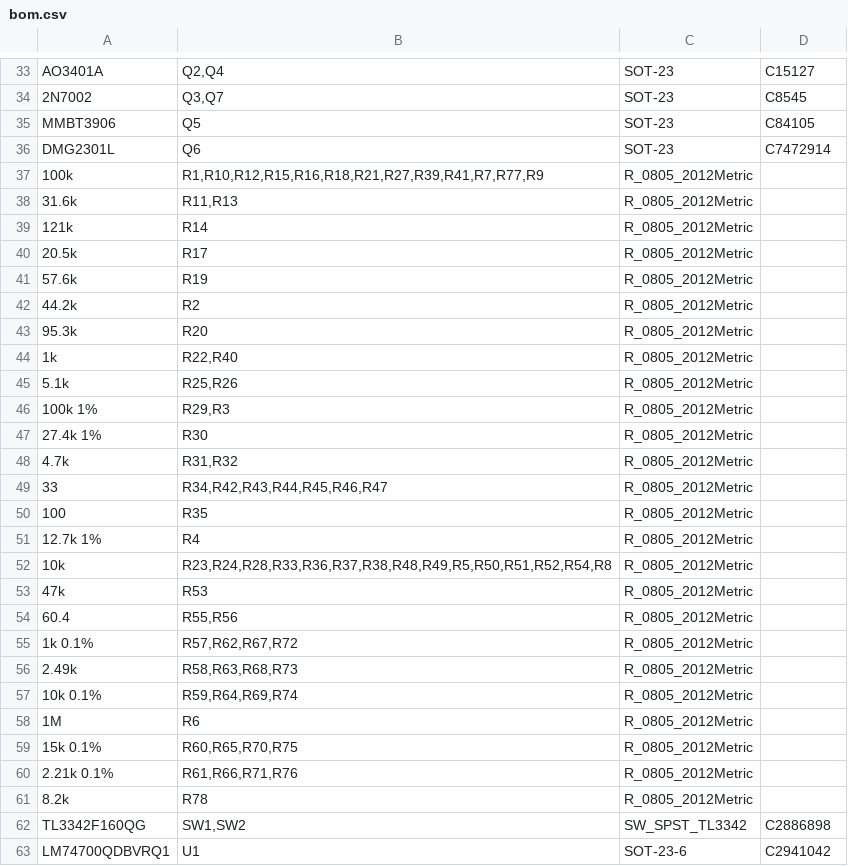
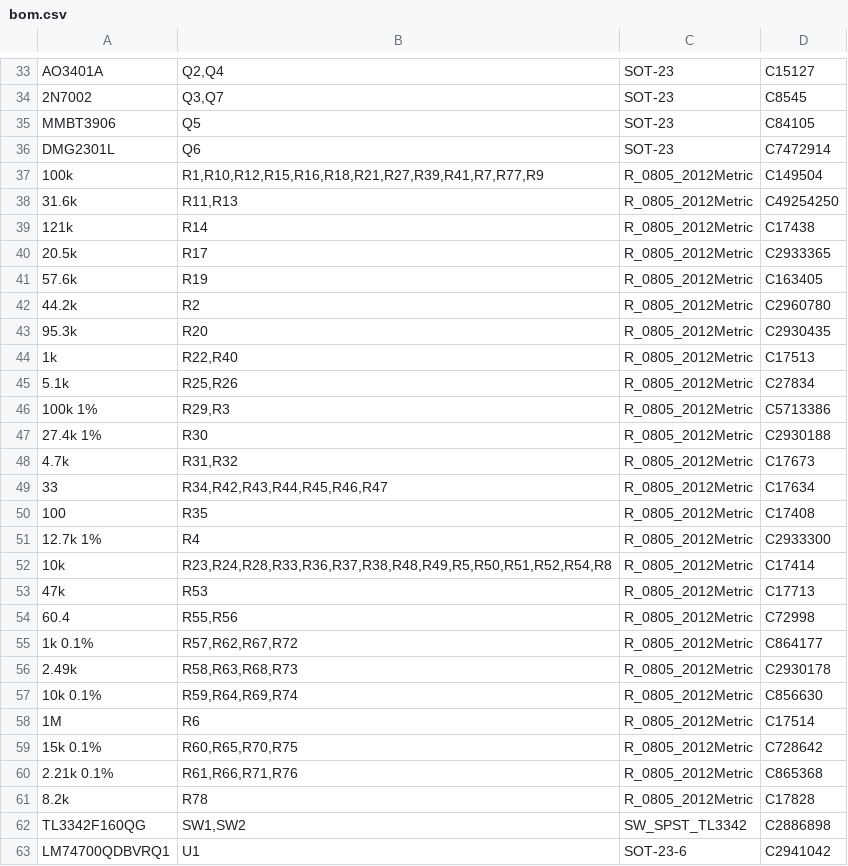
Before and after one commit to MrBlahhhh/esp32-autosport, a CSV file: fab/bom.csv, drawn as a sheet; only a part is shown, gaps mark what is left out; the diff covers the shown part only.

```diff
--- a/fab/bom.csv
+++ b/fab/bom.csv
@@ -36,27 +36,27 @@ MMBT3906,Q5,SOT-23,C84105
 DMG2301L,Q6,SOT-23,C7472914
-100k,"R1,R10,R12,R15,R16,R18,R21,R27,R39,R41,R7,R77,R9",R_0805_2012Metric,
-31.6k,"R11,R13",R_0805_2012Metric,
-121k,R14,R_0805_2012Metric,
-20.5k,R17,R_0805_2012Metric,
-57.6k,R19,R_0805_2012Metric,
-44.2k,R2,R_0805_2012Metric,
-95.3k,R20,R_0805_2012Metric,
-1k,"R22,R40",R_0805_2012Metric,
-5.1k,"R25,R26",R_0805_2012Metric,
-100k 1%,"R29,R3",R_0805_2012Metric,
-27.4k 1%,R30,R_0805_2012Metric,
-4.7k,"R31,R32",R_0805_2012Metric,
-33,"R34,R42,R43,R44,R45,R46,R47",R_0805_2012Metric,
-100,R35,R_0805_2012Metric,
-12.7k 1%,R4,R_0805_2012Metric,
-10k,"R23,R24,R28,R33,R36,R37,R38,R48,R49,R5,R50,R51,R52,R54,R8",R_0805_2012Metric,
-47k,R53,R_0805_2012Metric,
-60.4,"R55,R56",R_0805_2012Metric,
-1k 0.1%,"R57,R62,R67,R72",R_0805_2012Metric,
-2.49k,"R58,R63,R68,R73",R_0805_2012Metric,
-10k 0.1%,"R59,R64,R69,R74",R_0805_2012Metric,
-1M,R6,R_0805_2012Metric,
-15k 0.1%,"R60,R65,R70,R75",R_0805_2012Metric,
-2.21k 0.1%,"R61,R66,R71,R76",R_0805_2012Metric,
-8.2k,R78,R_0805_2012Metric,
+100k,"R1,R10,R12,R15,R16,R18,R21,R27,R39,R41,R7,R77,R9",R_0805_2012Metric,C149504
+31.6k,"R11,R13",R_0805_2012Metric,C49254250
+121k,R14,R_0805_2012Metric,C17438
+20.5k,R17,R_0805_2012Metric,C2933365
+57.6k,R19,R_0805_2012Metric,C163405
+44.2k,R2,R_0805_2012Metric,C2960780
+95.3k,R20,R_0805_2012Metric,C2930435
+1k,"R22,R40",R_0805_2012Metric,C17513
+5.1k,"R25,R26",R_0805_2012Metric,C27834
+100k 1%,"R29,R3",R_0805_2012Metric,C5713386
+27.4k 1%,R30,R_0805_2012Metric,C2930188
+4.7k,"R31,R32",R_0805_2012Metric,C17673
+33,"R34,R42,R43,R44,R45,R46,R47",R_0805_2012Metric,C17634
+100,R35,R_0805_2012Metric,C17408
+12.7k 1%,R4,R_0805_2012Metric,C2933300
+10k,"R23,R24,R28,R33,R36,R37,R38,R48,R49,R5,R50,R51,R52,R54,R8",R_0805_2012Metric,C17414
+47k,R53,R_0805_2012Metric,C17713
+60.4,"R55,R56",R_0805_2012Metric,C72998
+1k 0.1%,"R57,R62,R67,R72",R_0805_2012Metric,C864177
+2.49k,"R58,R63,R68,R73",R_0805_2012Metric,C2930178
+10k 0.1%,"R59,R64,R69,R74",R_0805_2012Metric,C856630
+1M,R6,R_0805_2012Metric,C17514
+15k 0.1%,"R60,R65,R70,R75",R_0805_2012Metric,C728642
+2.21k 0.1%,"R61,R66,R71,R76",R_0805_2012Metric,C865368
+8.2k,R78,R_0805_2012Metric,C17828
 TL3342F160QG,"SW1,SW2",SW_SPST_TL3342,C2886898
```
Also changed, not shown: 15 edited cells elsewhere in this file, bom.csv, 22 other files.
